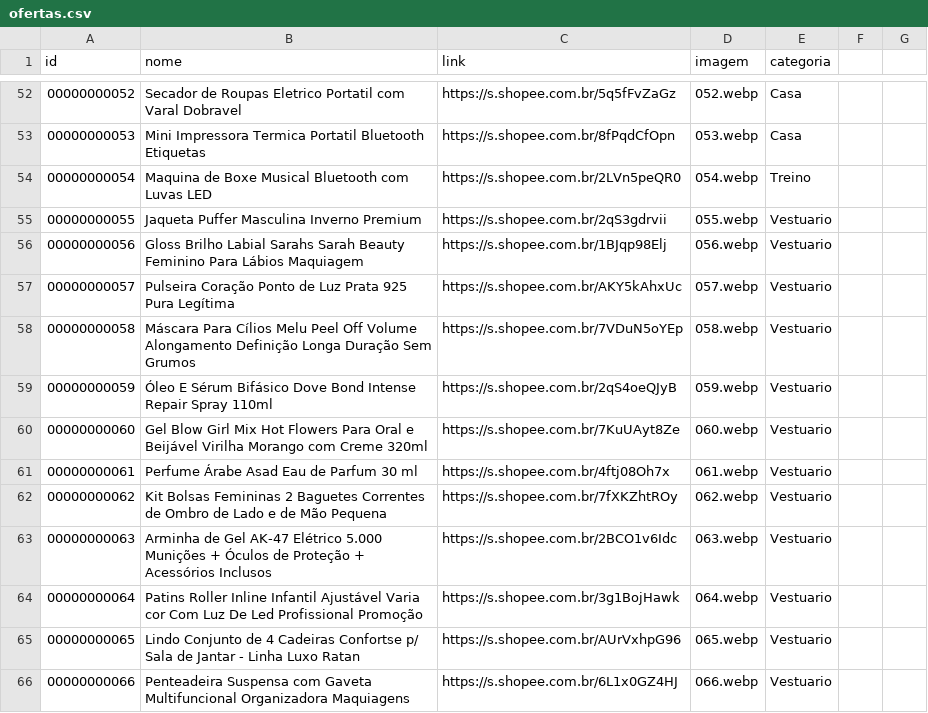
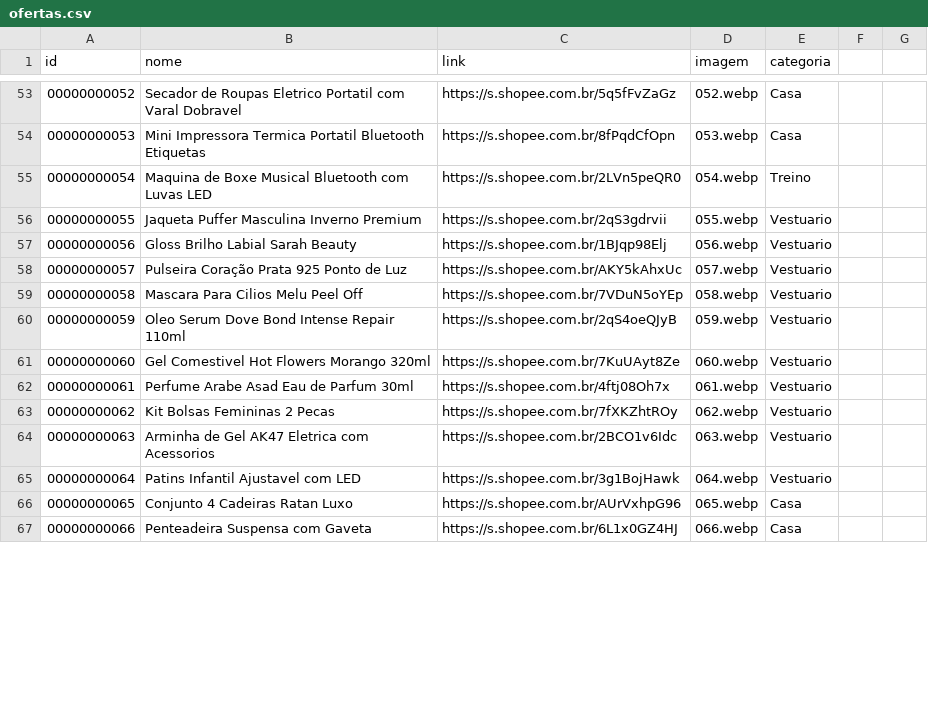
Before and after one commit to carlos34535/minha-shopee, a CSV file: ofertas.csv, drawn as a sheet; only a part is shown, gaps mark what is left out; the diff covers the shown part only.

Commit message:
Update ofertas.csv

```diff
--- a/ofertas.csv
+++ b/ofertas.csv
@@ -55,12 +56,12 @@ id,nome,link,imagem,categoria
 00000000055,Jaqueta Puffer Masculina Inverno Premium,https://s.shopee.com.br/2qS3gdrvii,055.webp,Vestuario
-00000000056,Gloss Brilho Labial Sarahs Sarah Beauty Feminino Para Lábios Maquiagem,https://s.shopee.com.br/1BJqp98Elj,056.webp,Vestuario
-00000000057,Pulseira Coração Ponto de Luz Prata 925 Pura Legítima,https://s.shopee.com.br/AKY5kAhxUc,057.webp,Vestuario
-00000000058,Máscara Para Cílios Melu Peel Off Volume Alongamento Definição Longa Duração Sem Grumos,https://s.shopee.com.br/7VDuN5oYEp,058.webp,Vestuario
-00000000059,Óleo E Sérum Bifásico Dove Bond Intense Repair Spray 110ml,https://s.shopee.com.br/2qS4oeQJyB,059.webp,Vestuario
-00000000060,Gel Blow Girl Mix Hot Flowers Para Oral e Beijável Virilha Morango com Creme 320ml,https://s.shopee.com.br/7KuUAyt8Ze,060.webp,Vestuario
-00000000061,Perfume Árabe Asad Eau de Parfum 30 ml,https://s.shopee.com.br/4ftj08Oh7x,061.webp,Vestuario
-00000000062,Kit Bolsas Femininas 2 Baguetes Correntes de Ombro de Lado e de Mão Pequena,https://s.shopee.com.br/7fXKZhtROy,062.webp,Vestuario
-00000000063,Arminha de Gel AK-47 Elétrico 5.000 Munições + Óculos de Proteção + Acessórios Inclusos,https://s.shopee.com.br/2BCO1v6Idc,063.webp,Vestuario
-00000000064,Patins Roller Inline Infantil Ajustável Varia cor Com Luz De Led Profissional Promoção,https://s.shopee.com.br/3g1BojHawk,064.webp,Vestuario
-00000000065,Lindo Conjunto de 4 Cadeiras Confortse p/ Sala de Jantar - Linha Luxo Ratan,https://s.shopee.com.br/AUrVxhpG96,065.webp,Vestuario
-00000000066,Penteadeira Suspensa com Gaveta Multifuncional Organizadora Maquiagens,https://s.shopee.com.br/6L1x0GZ4HJ,066.webp,Vestuario
+00000000056,Gloss Brilho Labial Sarah Beauty,https://s.shopee.com.br/1BJqp98Elj,056.webp,Vestuario
+00000000057,Pulseira Coração Prata 925 Ponto de Luz,https://s.shopee.com.br/AKY5kAhxUc,057.webp,Vestuario
+00000000058,Mascara Para Cilios Melu Peel Off,https://s.shopee.com.br/7VDuN5oYEp,058.webp,Vestuario
+00000000059,Oleo Serum Dove Bond Intense Repair 110ml,https://s.shopee.com.br/2qS4oeQJyB,059.webp,Vestuario
+00000000060,Gel Comestivel Hot Flowers Morango 320ml,https://s.shopee.com.br/7KuUAyt8Ze,060.webp,Vestuario
+00000000061,Perfume Arabe Asad Eau de Parfum 30ml,https://s.shopee.com.br/4ftj08Oh7x,061.webp,Vestuario
+00000000062,Kit Bolsas Femininas 2 Pecas,https://s.shopee.com.br/7fXKZhtROy,062.webp,Vestuario
+00000000063,Arminha de Gel AK47 Eletrica com Acessorios,https://s.shopee.com.br/2BCO1v6Idc,063.webp,Vestuario
+00000000064,Patins Infantil Ajustavel com LED,https://s.shopee.com.br/3g1BojHawk,064.webp,Vestuario
+00000000065,Conjunto 4 Cadeiras Ratan Luxo,https://s.shopee.com.br/AUrVxhpG96,065.webp,Casa
+00000000066,Penteadeira Suspensa com Gaveta,https://s.shopee.com.br/6L1x0GZ4HJ,066.webp,Casa
```
Also changed, not shown: 1 added row and 37 edited cells elsewhere in this file.
